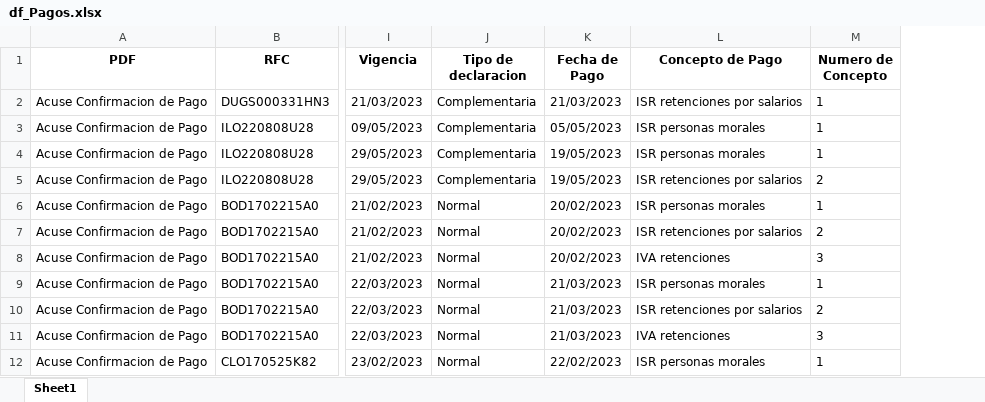
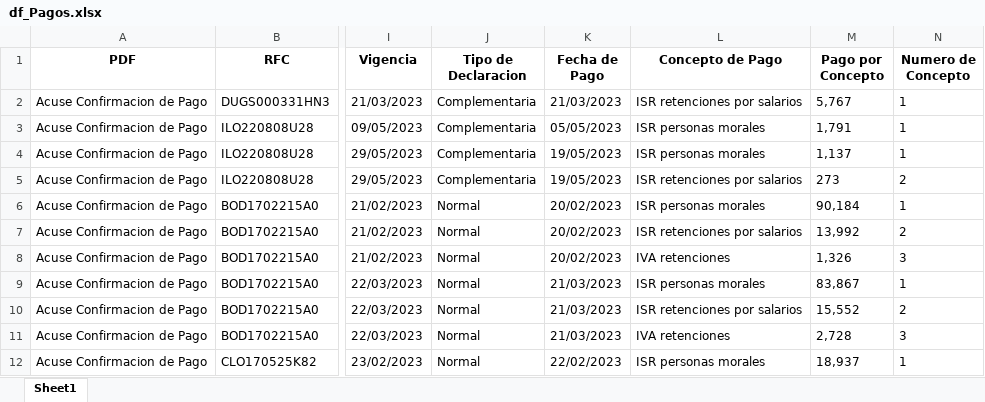
Before and after one commit to victor117-byte/Automatizacion-Cuadras, an Excel workbook: Script/Dataframes/df_Pagos.xlsx, sheet Sheet1, drawn as a sheet; only a part is shown, gaps mark what is left out; values as stored, in another font and other column widths than the file's, no borders; the diff names each change by its address in the sheet, - before the commit and + after, or states it on an @@ line.

```diff
--- a/Script/Dataframes/df_Pagos.xlsx (sheet Sheet1)
+++ b/Script/Dataframes/df_Pagos.xlsx (sheet Sheet1)
+column M (Pago por Concepto), rows 2-12: 5,767 | 1,791 | 1,137 | 273 | 90,184 | 13,992 | 1,326 | 83,867 | 15,552 | 2,728 | 18,937
-J1: Tipo de declaracion
+J1: Tipo de Declaracion
```
Also changed, not shown: Script/Dataframes/df_Acuse_Presentacion.xlsx, Script/Dataframes/df_Constancia.xlsx, 5 other files.
